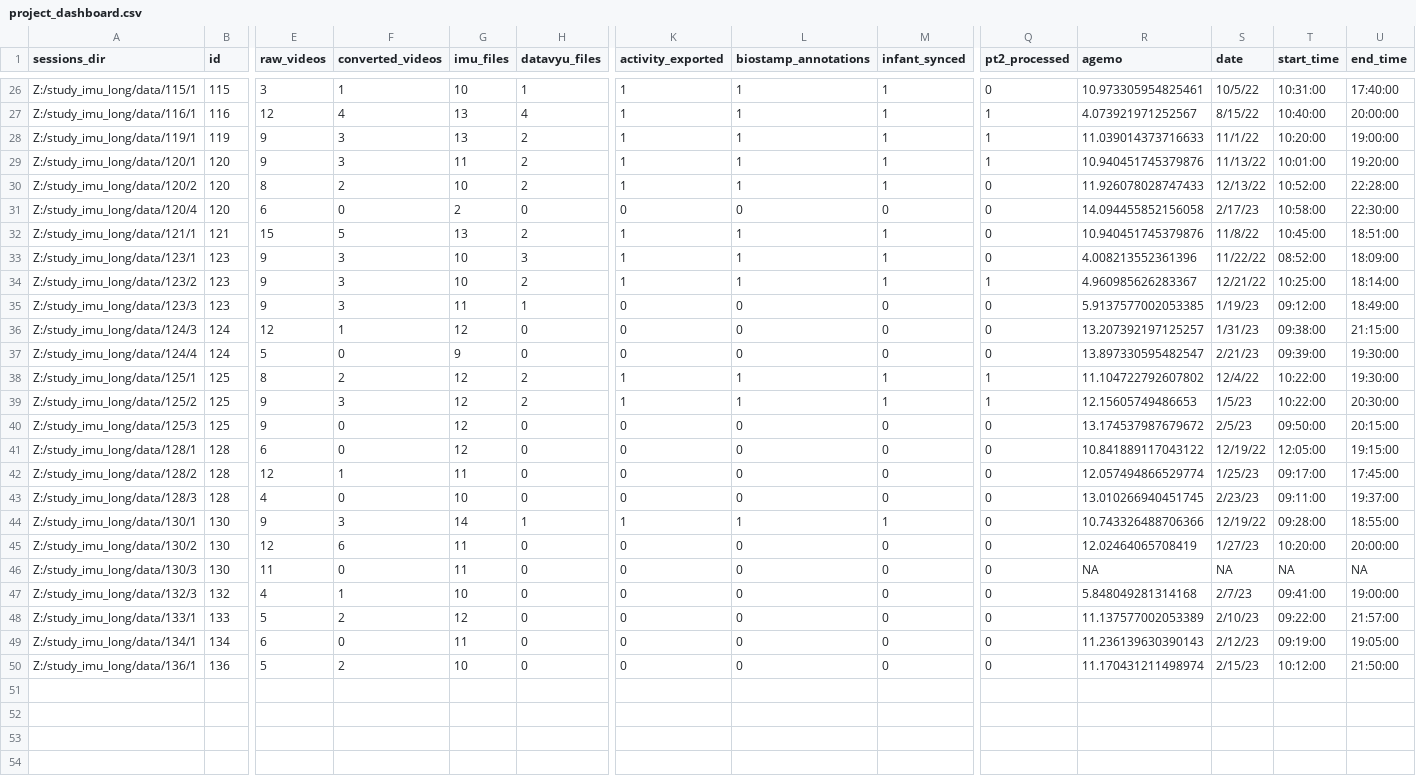
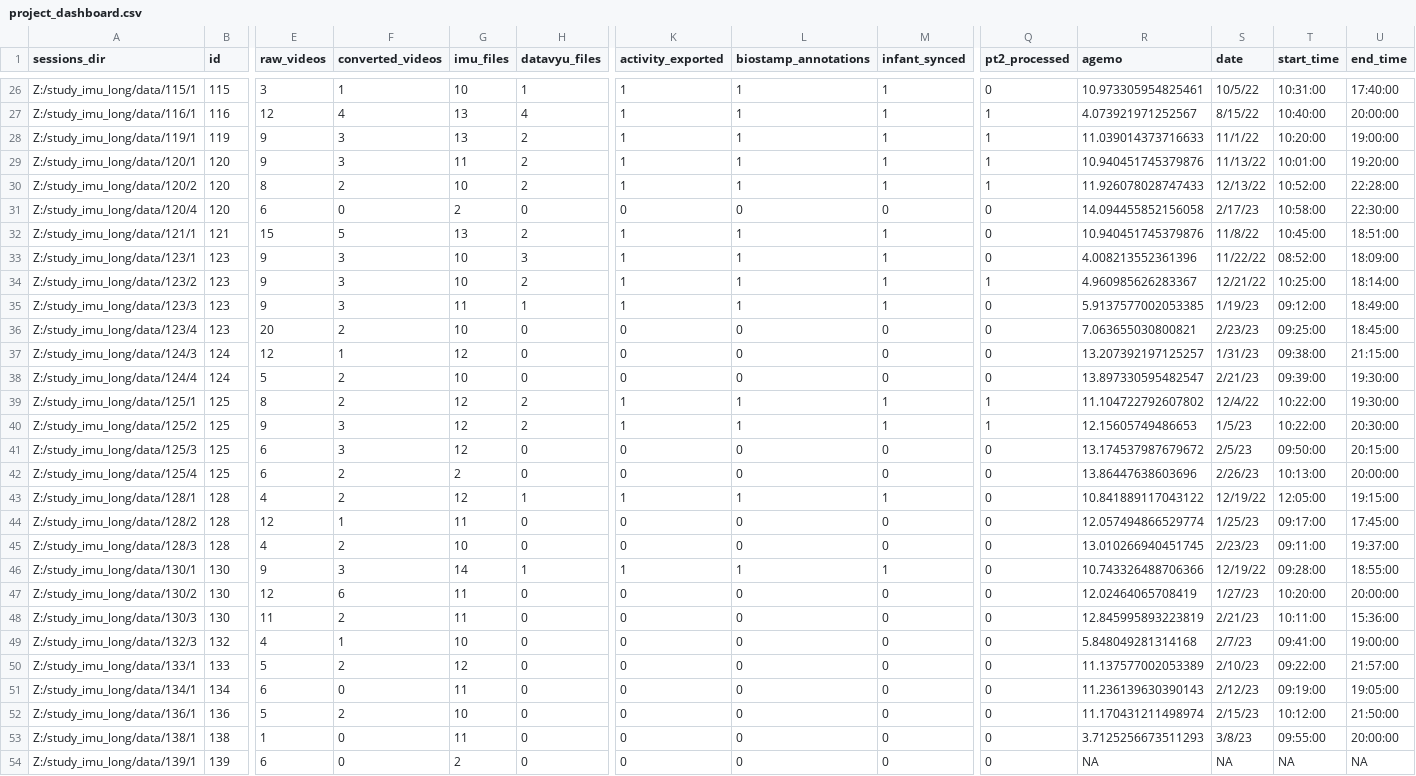
Before and after one commit to JohnFranchak/imu_long, a CSV file: project_status/project_dashboard.csv, drawn as a sheet; only a part is shown, gaps mark what is left out; addresses are those after the commit; rows hold the shown columns only; the diff covers the shown part only; the diff names each change by its address in the sheet, - before the commit and + after, or states it on an @@ line.

Commit message:
Update project_dashboard.csv

```diff
--- a/project_status/project_dashboard.csv
+++ b/project_status/project_dashboard.csv
-Q30 (pt2_processed): 0
+Q30 (pt2_processed): 1
-K35 (activity_exported): 0
+K35 (activity_exported): 1
-L35 (biostamp_annotations): 0
+L35 (biostamp_annotations): 1
-M35 (infant_synced): 0
+M35 (infant_synced): 1
+row 36: Z:/study_imu_long/data/123/4 | 123 | 20 | 2 | 10 | 0 | 0 | 0 | 0 | 0 | 7.063655030800821 | 2/23/23 | 09:25:00 | 18:45:00
-F38 (converted_videos): 0
+F38 (converted_videos): 2
-G38 (imu_files): 9
+G38 (imu_files): 10
-E41 (raw_videos): 9
+E41 (raw_videos): 6
-F41 (converted_videos): 0
+F41 (converted_videos): 3
+row 42: Z:/study_imu_long/data/125/4 | 125 | 6 | 2 | 2 | 0 | 0 | 0 | 0 | 0 | 13.86447638603696 | 2/26/23 | 10:13:00 | 20:00:00
-E43 (raw_videos): 6
+E43 (raw_videos): 4
-F43 (converted_videos): 0
+F43 (converted_videos): 2
-H43 (datavyu_files): 0
+H43 (datavyu_files): 1
-K43 (activity_exported): 0
+K43 (activity_exported): 1
-L43 (biostamp_annotations): 0
+L43 (biostamp_annotations): 1
-M43 (infant_synced): 0
+M43 (infant_synced): 1
-F45 (converted_videos): 0
+F45 (converted_videos): 2
-F48 (converted_videos): 0
+F48 (converted_videos): 2
-R48 (agemo): NA
+R48 (agemo): 12.845995893223819
-S48 (date): NA
+S48 (date): 2/21/23
-T48 (start_time): NA
+T48 (start_time): 10:11:00
-U48 (end_time): NA
+U48 (end_time): 15:36:00
+row 53: Z:/study_imu_long/data/138/1 | 138 | 1 | 0 | 11 | 0 | 0 | 0 | 0 | 0 | 3.7125256673511293 | 3/8/23 | 09:55:00 | 20:00:00
+row 54: Z:/study_imu_long/data/139/1 | 139 | 6 | 0 | 2 | 0 | 0 | 0 | 0 | 0 | NA | NA | NA | NA
```
Also changed, not shown: 2 edited cells elsewhere in this file.
